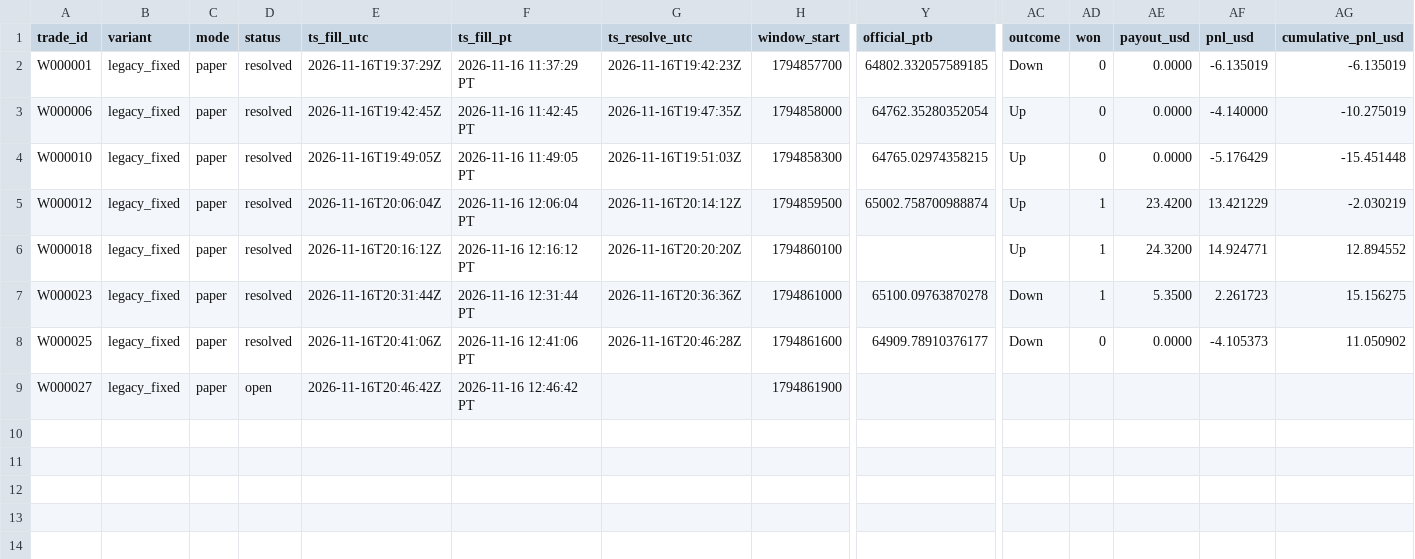
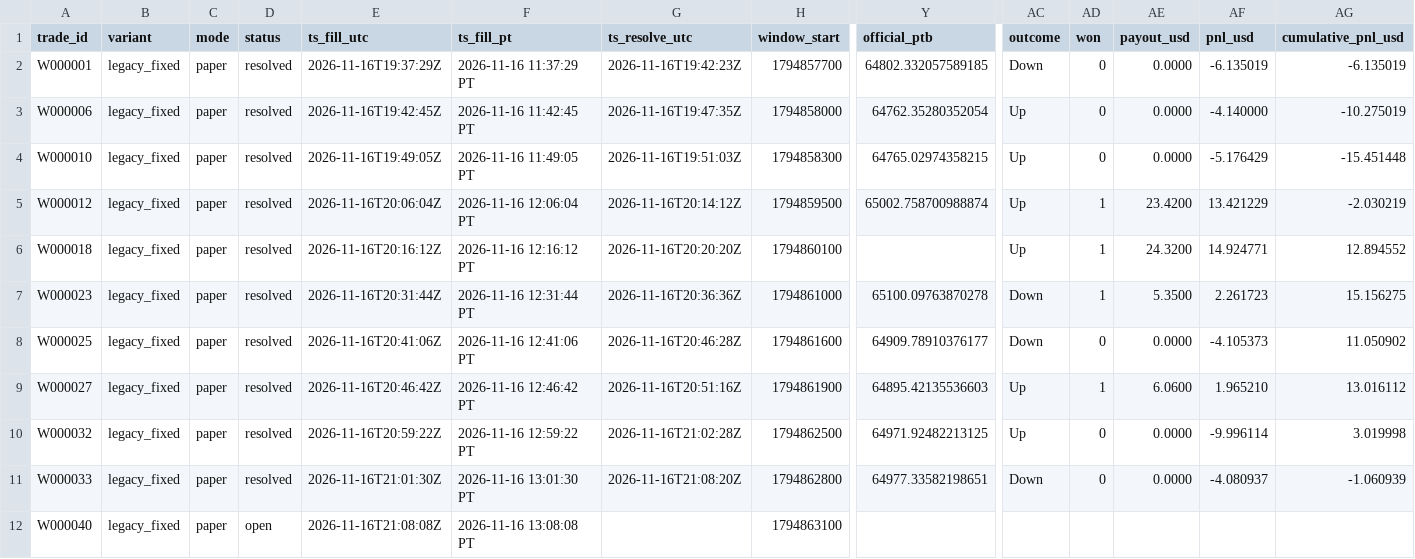
Before and after one commit to michaeldeuchar-dotcom/btc5m-paper-bot, a CSV file: data/week1/trades_legacy_fixed.csv, drawn as a sheet; only a part is shown, gaps mark what is left out; rows hold the shown columns only; the diff names each change by its address in the sheet, - before the commit and + after, or states it on an @@ line.

```diff
--- a/data/week1/trades_legacy_fixed.csv
+++ b/data/week1/trades_legacy_fixed.csv
-D9 (status): open
+D9 (status): resolved
-G9 (ts_resolve_utc): (empty)
+G9 (ts_resolve_utc): 2026-11-16T20:51:16Z
-Y9 (official_ptb): (empty)
+Y9 (official_ptb): 64895.42135536603
-AC9 (outcome): (empty)
+AC9 (outcome): Up
-AD9 (won): (empty)
+AD9 (won): 1
-AE9 (payout_usd): (empty)
+AE9 (payout_usd): 6.0600
-AF9 (pnl_usd): (empty)
+AF9 (pnl_usd): 1.965210
-AG9 (cumulative_pnl_usd): (empty)
+AG9 (cumulative_pnl_usd): 13.016112
+row 10: W000032 | legacy_fixed | paper | resolved | 2026-11-16T20:59:22Z | 2026-11-16 12:59:22 PT | 2026-11-16T21:02:28Z | 1794862500 | 64971.92482213125 | Up | 0 | 0.0000 | -9.996114 | 3.019998
+row 11: W000033 | legacy_fixed | paper | resolved | 2026-11-16T21:01:30Z | 2026-11-16 13:01:30 PT | 2026-11-16T21:08:20Z | 1794862800 | 64977.33582198651 | Down | 0 | 0.0000 | -4.080937 | -1.060939
+row 12: W000040 | legacy_fixed | paper | open | 2026-11-16T21:08:08Z | 2026-11-16 13:08:08 PT |  | 1794863100
```
Also changed, not shown: data/week1/trades_blend_wide.csv, data/week1/trades_main.csv, 8 other files.
